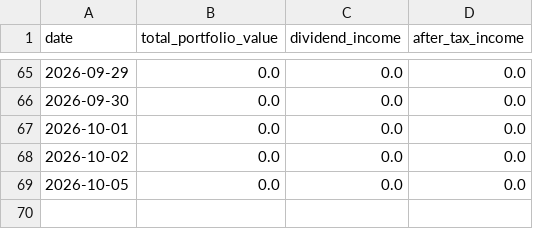
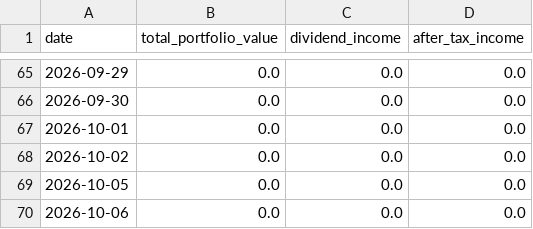
Before and after one commit to BigMachaAI/vip-wealth-dashboard, a CSV file: data/history.csv, drawn as a sheet; only a part is shown, gaps mark what is left out; the diff names each change by its address in the sheet, - before the commit and + after, or states it on an @@ line.

Commit message:
Daily portfolio snapshot

```diff
--- a/data/history.csv
+++ b/data/history.csv
+row 70: 2026-10-06 | 0.0 | 0.0 | 0.0
```
